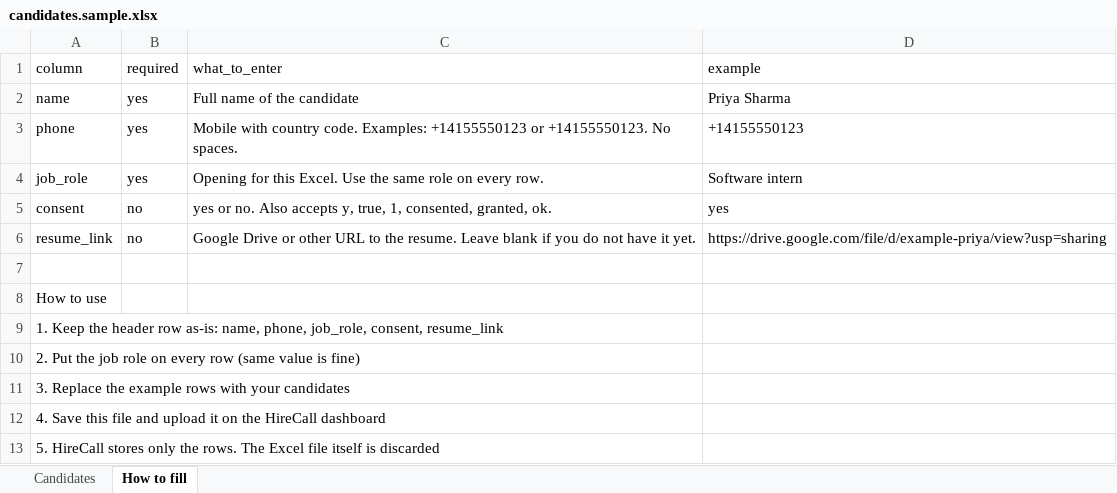
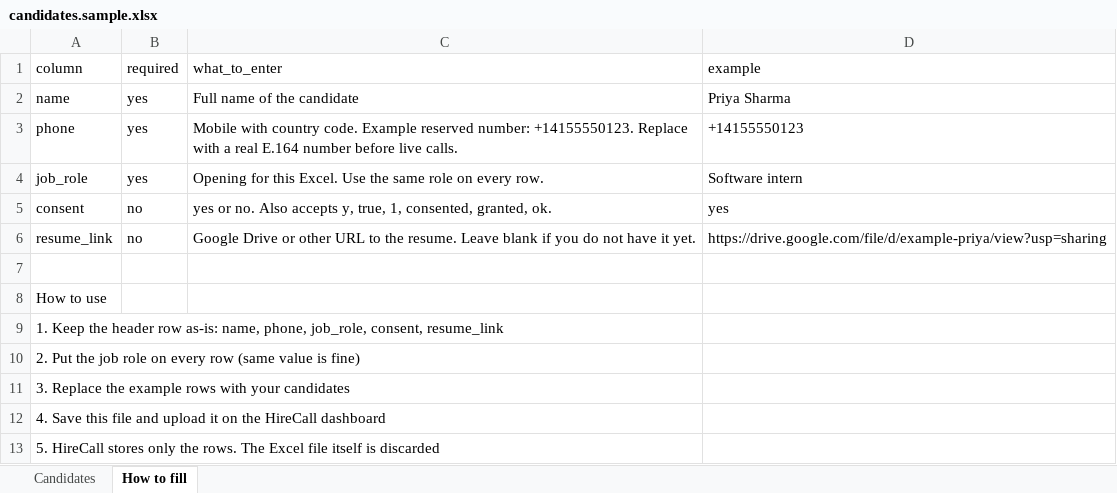
Before and after one commit to CALLE-AI/awesome-phone-call-agents, an Excel workbook: apps/typescript/hirecall/public/samples/candidates.sample.xlsx, sheet How to fill, drawn as a sheet; values as stored, in another font and other column widths than the file's, no borders; the diff names each change by its address in the sheet, - before the commit and + after, or states it on an @@ line.

```diff
--- a/apps/typescript/hirecall/public/samples/candidates.sample.xlsx (sheet How to fill)
+++ b/apps/typescript/hirecall/public/samples/candidates.sample.xlsx (sheet How to fill)
-C3 (what_to_enter): …country code. Examples: +14155550123 or +14155550123. No spaces.
+C3 (what_to_enter): …country code. Example reserved number: +14155550123. Replace with a real E.164 number before live calls.
```
Also changed, not shown: 13 other files.
